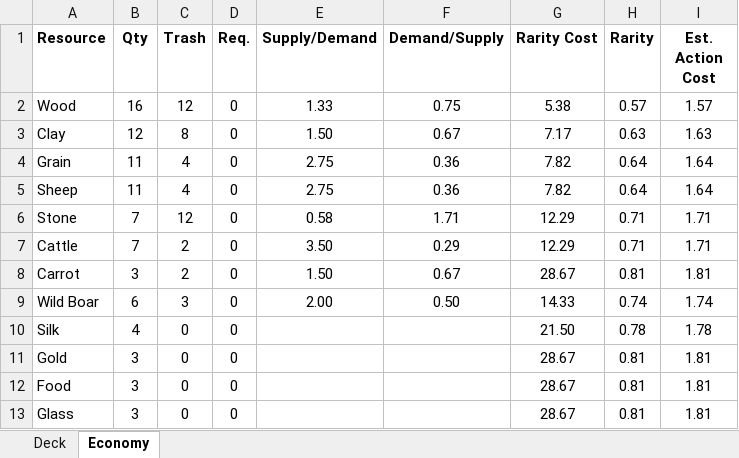
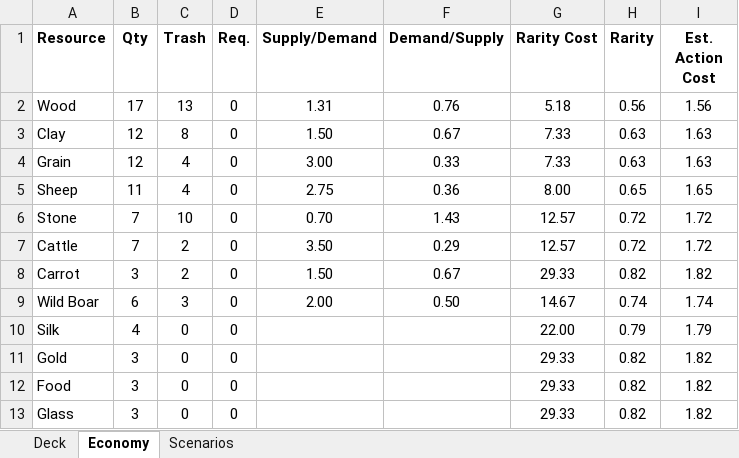
Before and after one commit to andymeneely/victory-point-salad, an Excel workbook: data/deck.xlsx, sheet Economy, drawn as a sheet; values as stored, in another font and other column widths than the file's, no borders; the diff names each change by its address in the sheet, - before the commit and + after, or states it on an @@ line.

```diff
--- a/data/deck.xlsx (sheet Economy)
+++ b/data/deck.xlsx (sheet Economy)
+sheet tab: Scenarios
-B2 (Qty): 16
+B2 (Qty): 17
-C2 (Trash): 12
+C2 (Trash): 13
-E2 (Supply/Demand): 1.33
+E2 (Supply/Demand): 1.31
-F2 (Demand/Supply): 0.75
+F2 (Demand/Supply): 0.76
-G2 (Rarity Cost): 5.38
+G2 (Rarity Cost): 5.18
-H2 (Rarity): 0.57
+H2 (Rarity): 0.56
-I2 (Est. Action Cost): 1.57
+I2 (Est. Action Cost): 1.56
-G3 (Rarity Cost): 7.17
+G3 (Rarity Cost): 7.33
-B4 (Qty): 11
+B4 (Qty): 12
-E4 (Supply/Demand): 2.75
+E4 (Supply/Demand): 3.00
-F4 (Demand/Supply): 0.36
+F4 (Demand/Supply): 0.33
-G4 (Rarity Cost): 7.82
+G4 (Rarity Cost): 7.33
-H4 (Rarity): 0.64
+H4 (Rarity): 0.63
-I4 (Est. Action Cost): 1.64
+I4 (Est. Action Cost): 1.63
-G5 (Rarity Cost): 7.82
+G5 (Rarity Cost): 8.00
-H5 (Rarity): 0.64
+H5 (Rarity): 0.65
-I5 (Est. Action Cost): 1.64
+I5 (Est. Action Cost): 1.65
-C6 (Trash): 12
+C6 (Trash): 10
-E6 (Supply/Demand): 0.58
+E6 (Supply/Demand): 0.70
-F6 (Demand/Supply): 1.71
+F6 (Demand/Supply): 1.43
-G6:G7 (Rarity Cost): 12.29
+G6:G7 (Rarity Cost): 12.57
-H6:H7 (Rarity): 0.71
+H6:H7 (Rarity): 0.72
-I6:I7 (Est. Action Cost): 1.71
+I6:I7 (Est. Action Cost): 1.72
-G8 (Rarity Cost): 28.67
+G8 (Rarity Cost): 29.33
-H8 (Rarity): 0.81
+H8 (Rarity): 0.82
-I8 (Est. Action Cost): 1.81
+I8 (Est. Action Cost): 1.82
-G9 (Rarity Cost): 14.33
+G9 (Rarity Cost): 14.67
-G10 (Rarity Cost): 21.50
+G10 (Rarity Cost): 22.00
-H10 (Rarity): 0.78
+H10 (Rarity): 0.79
-I10 (Est. Action Cost): 1.78
+I10 (Est. Action Cost): 1.79
-G11:G13 (Rarity Cost): 28.67
+G11:G13 (Rarity Cost): 29.33
-H11:H13 (Rarity): 0.81
+H11:H13 (Rarity): 0.82
-I11:I13 (Est. Action Cost): 1.81
+I11:I13 (Est. Action Cost): 1.82
```
Also changed, not shown: sheet Deck, formulas that keep their value, hidden cells, 2 other files.
